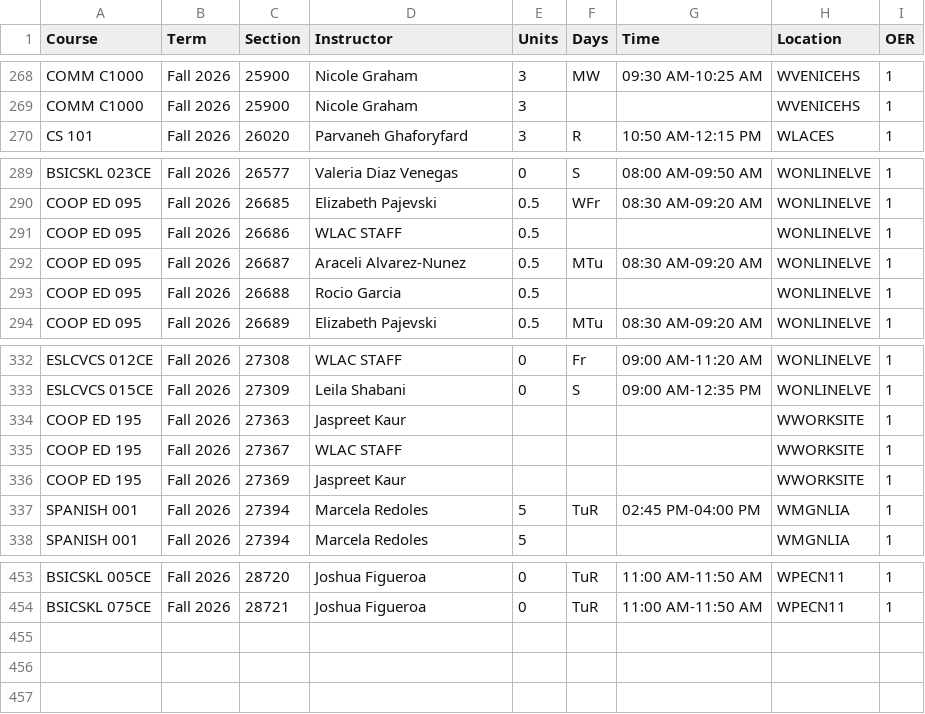
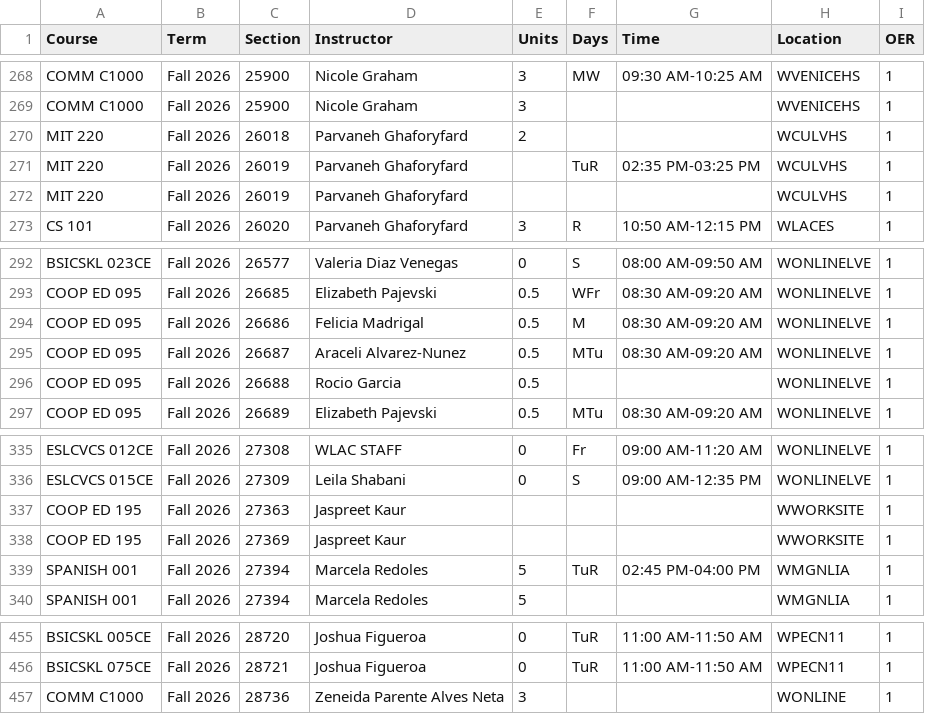
Before and after one commit to West-Los-Angeles-College/ztc, a CSV file: ztc_live.csv, drawn as a sheet; only a part is shown, gaps mark what is left out.

Commit message:
Daily Commit -- 2026-09-11

```diff
--- a/ztc_live.csv
+++ b/ztc_live.csv
@@ -269,2 +269,5 @@
 "COMM C1000","Fall 2026",25900,"Nicole Graham",3,"",,"WVENICEHS",1
+"MIT 220","Fall 2026",26018,"Parvaneh Ghaforyfard",2,"",,"WCULVHS",1
+"MIT 220","Fall 2026",26019,"Parvaneh Ghaforyfard",,"TuR","02:35 PM-03:25 PM","WCULVHS",1
+"MIT 220","Fall 2026",26019,"Parvaneh Ghaforyfard",,"",,"WCULVHS",1
 "CS 101","Fall 2026",26020,"Parvaneh Ghaforyfard",3,"R","10:50 AM-12:15 PM","WLACES",1
@@ -290,3 +293,3 @@
 "COOP ED 095","Fall 2026",26685,"Elizabeth Pajevski",0.5,"WFr","08:30 AM-09:20 AM","WONLINELVE",1
-"COOP ED 095","Fall 2026",26686,"WLAC STAFF",0.5,"",,"WONLINELVE",1
+"COOP ED 095","Fall 2026",26686,"Felicia Madrigal",0.5,"M","08:30 AM-09:20 AM","WONLINELVE",1
 "COOP ED 095","Fall 2026",26687,"Araceli Alvarez-Nunez",0.5,"MTu","08:30 AM-09:20 AM","WONLINELVE",1
@@ -334,3 +337,2 @@
 "COOP ED 195","Fall 2026",27363,"Jaspreet Kaur",,"",,"WWORKSITE",1
-"COOP ED 195","Fall 2026",27367,"WLAC STAFF",,"",,"WWORKSITE",1
 "COOP ED 195","Fall 2026",27369,"Jaspreet Kaur",,"",,"WWORKSITE",1
@@ -454 +456,2 @@
 "BSICSKL 075CE","Fall 2026",28721,"Joshua Figueroa",0,"TuR","11:00 AM-11:50 AM","WPECN11",1
+"COMM C1000","Fall 2026",28736,"Zeneida Parente Alves Neta",3,"",,"WONLINE",1
```
